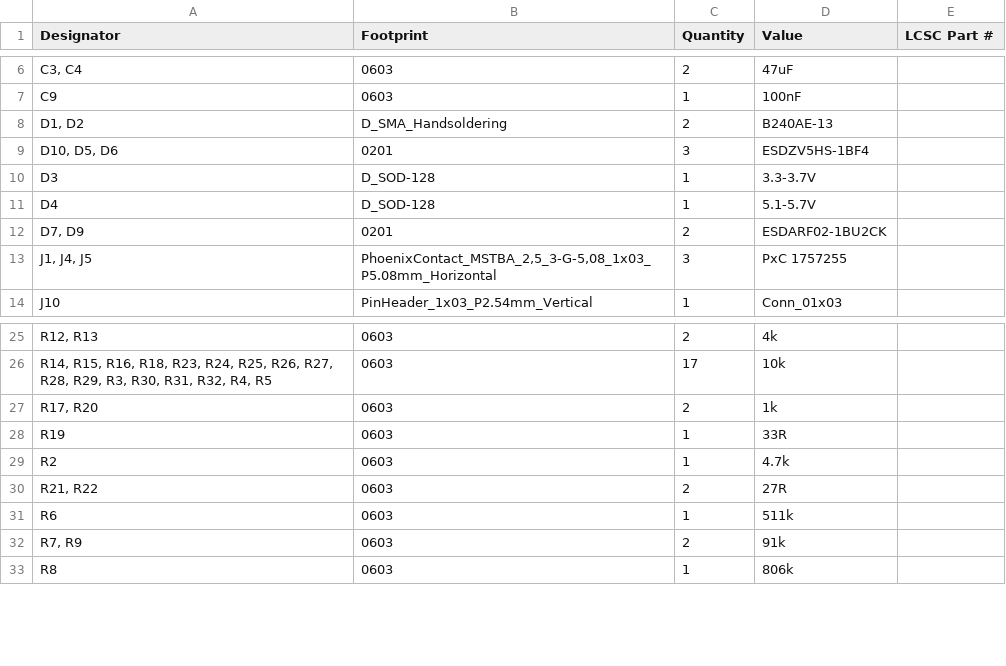
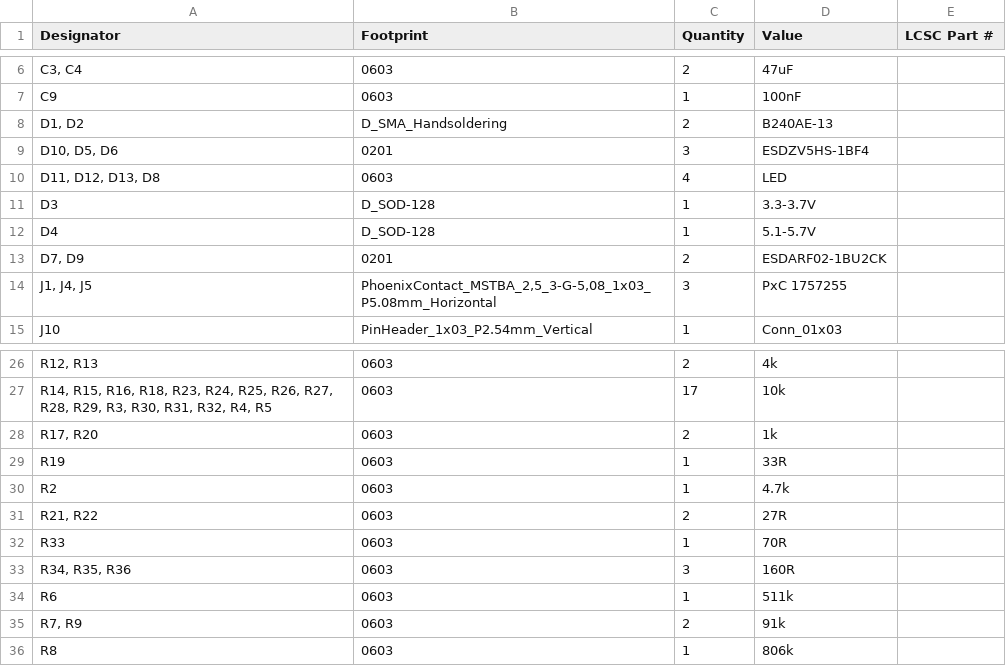
Before and after one commit to msharp176/LoRa-Water-Quality-Management-System, a CSV file: Sensor Node/pcb layout/LoRa Water Quality Management System Sensor Node/production/bom.csv, drawn as a sheet; only a part is shown, gaps mark what is left out; the diff names each change by its address in the sheet, - before the commit and + after, or states it on an @@ line.

```diff
--- a/Sensor Node/pcb layout/LoRa Water Quality Management System Sensor Node/production/bom.csv
+++ b/Sensor Node/pcb layout/LoRa Water Quality Management System Sensor Node/production/bom.csv
+row 10: D11, D12, D13, D8 | 0603 | 4 | LED
+row 32: R33 | 0603 | 1 | 70R
+row 33: R34, R35, R36 | 0603 | 3 | 160R
```
Also changed, not shown: Sensor Node/pcb layout/LoRa Water Quality Management System Sensor Node/production/designators.csv, Sensor Node/pcb layout/LoRa Water Quality Management System Sensor Node/production/positions.csv, 8 other files.
